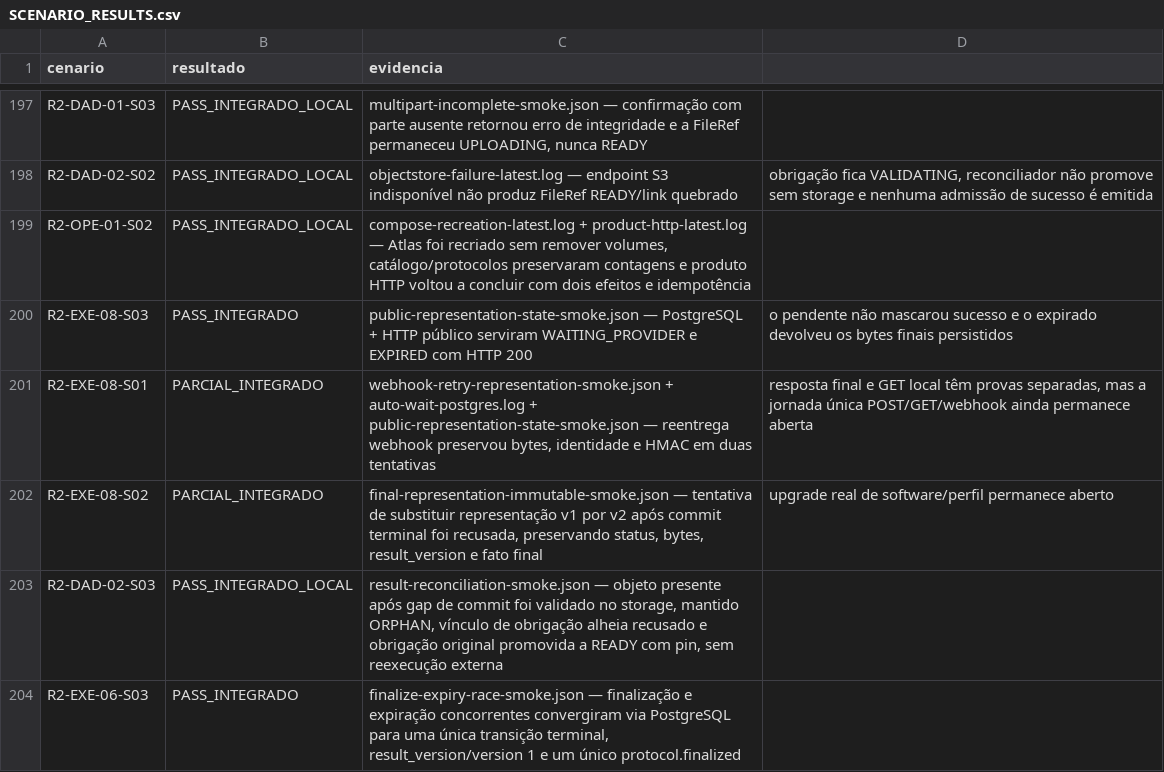
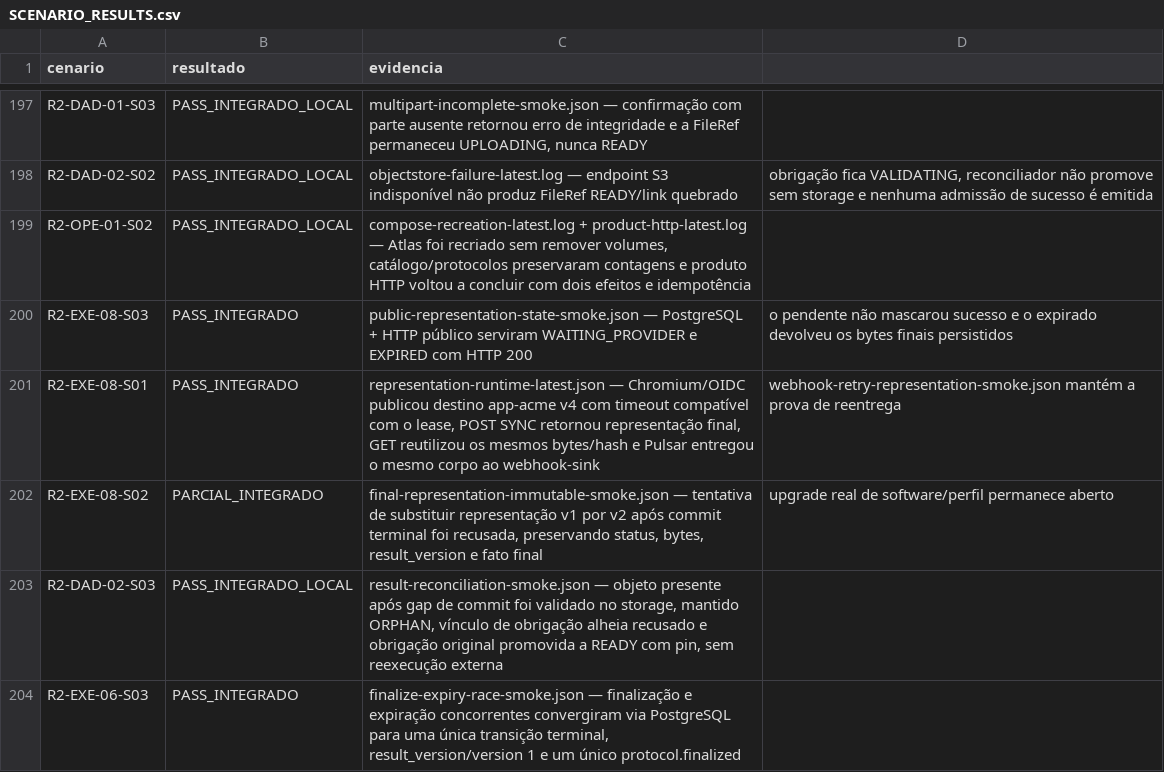
Before and after one commit to leandroclf/ai-hub, a CSV file: docs/reviews/2026-09-09-r4/implementation/SCENARIO_RESULTS.csv, drawn as a sheet; only a part is shown, gaps mark what is left out.

```diff
--- a/docs/reviews/2026-09-09-r4/implementation/SCENARIO_RESULTS.csv
+++ b/docs/reviews/2026-09-09-r4/implementation/SCENARIO_RESULTS.csv
@@ -200,3 +200,3 @@ R2-OPE-01-S02;PASS_INTEGRADO_LOCAL;compose-recreation-latest.log + product-http-
 R2-EXE-08-S03;PASS_INTEGRADO;public-representation-state-smoke.json — PostgreSQL + HTTP público serviram WAITING_PROVIDER e EXPIRED com HTTP 200; o pendente não mascarou sucesso e o expirado devolveu os bytes finais persistidos
-R2-EXE-08-S01;PARCIAL_INTEGRADO;webhook-retry-representation-smoke.json + auto-wait-postgres.log + public-representation-state-smoke.json — reentrega webhook preservou bytes, identidade e HMAC em duas tentativas; resposta final e GET local têm provas separadas, mas a jornada única POST/GET/webhook ainda permanece aberta
+R2-EXE-08-S01;PASS_INTEGRADO;representation-runtime-latest.json — Chromium/OIDC publicou destino app-acme v4 com timeout compatível com o lease, POST SYNC retornou representação final, GET reutilizou os mesmos bytes/hash e Pulsar entregou o mesmo corpo ao webhook-sink; webhook-retry-representation-smoke.json mantém a prova de reentrega
 R2-EXE-08-S02;PARCIAL_INTEGRADO;final-representation-immutable-smoke.json — tentativa de substituir representação v1 por v2 após commit terminal foi recusada, preservando status, bytes, result_version e fato final; upgrade real de software/perfil permanece aberto
```
Also changed, not shown: docs/reviews/2026-09-09-r4/implementation/RESULT-MATRIX-732-CENARIOS.csv, 6 other files.
